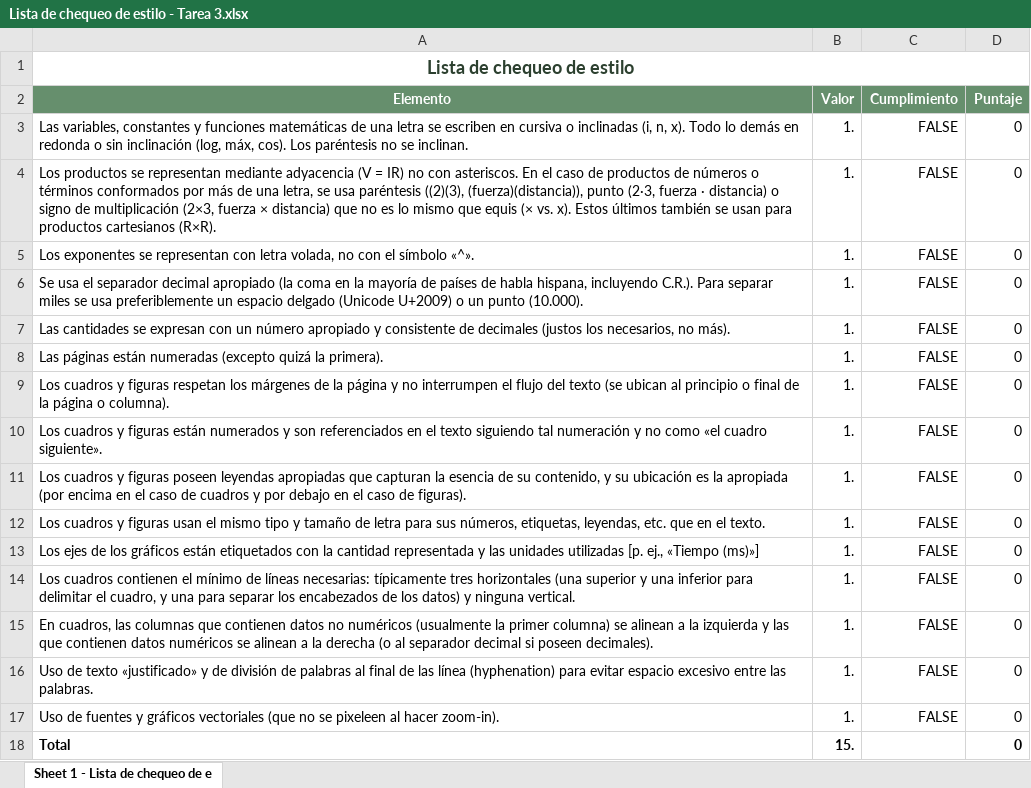
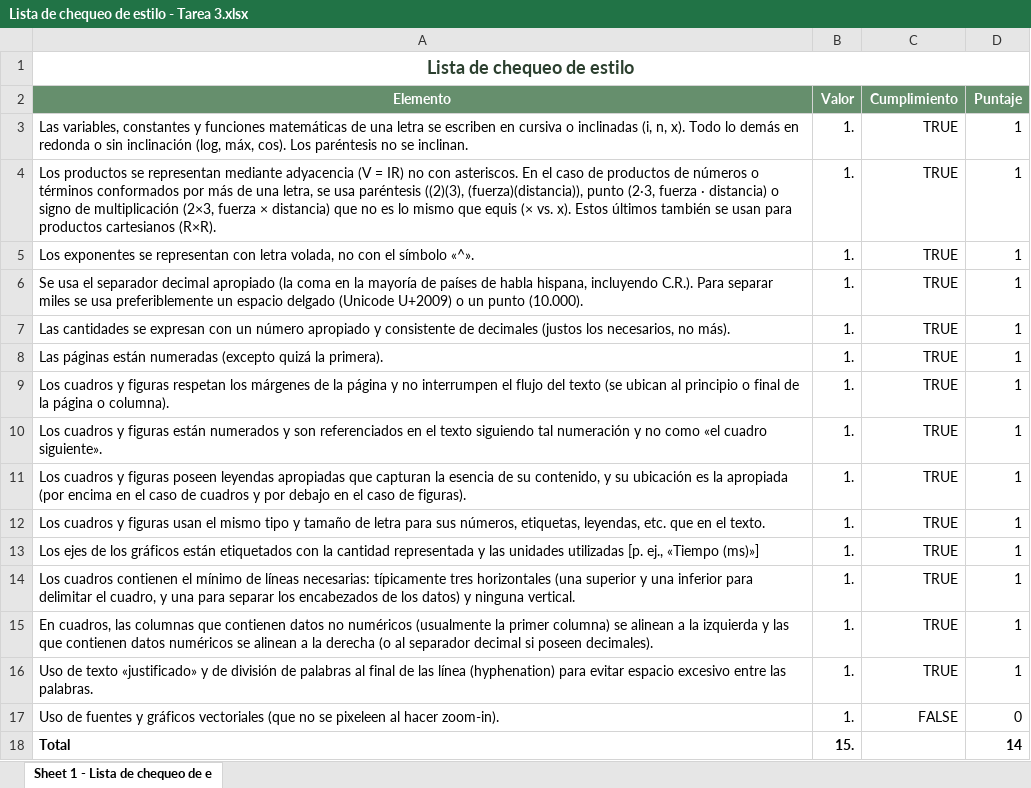
Before and after one commit to Ronn2227/Tarea-3-Estructuras-de-Datos, an Excel workbook: Parte Escrita TP3/Lista de chequeo de estilo - Tarea 3.xlsx, sheet Sheet 1 - Lista de chequeo de e, drawn as a sheet; values as stored, in another font and other column widths than the file's, no borders; the diff names each change by its address in the sheet, - before the commit and + after, or states it on an @@ line.

```diff
--- a/Parte Escrita TP3/Lista de chequeo de estilo - Tarea 3.xlsx (sheet Sheet 1 - Lista de chequeo de e)
+++ b/Parte Escrita TP3/Lista de chequeo de estilo - Tarea 3.xlsx (sheet Sheet 1 - Lista de chequeo de e)
-C3:C16 (Cumplimiento): FALSE
+C3:C16 (Cumplimiento): TRUE
-D3:D16 (Puntaje): 0
+D3:D16 (Puntaje): 1
-D18 (Puntaje): 0
+D18 (Puntaje): 14
```
Also changed, not shown: 1 other file.
